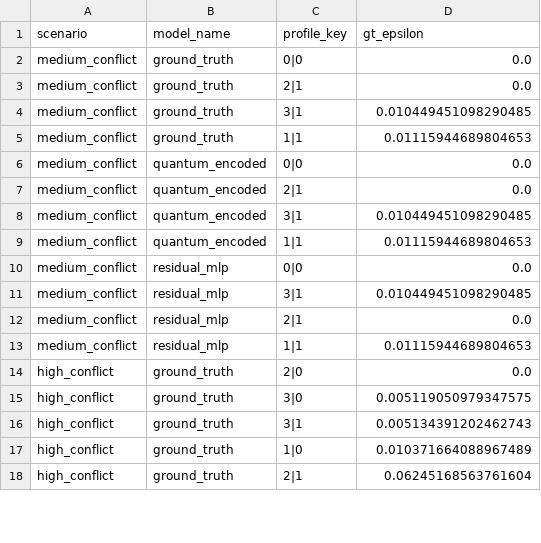
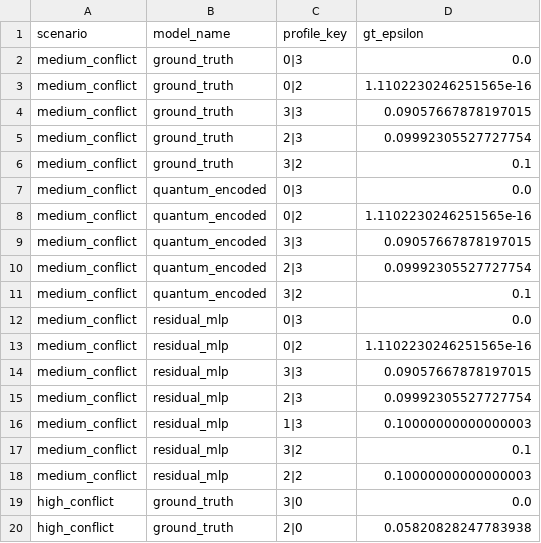
Before and after one commit to sun1430/Amplitude-Amplification-Game, a CSV file: results/additive/quick/epsilon/raw.csv, drawn as a sheet; only a part is shown; the diff covers the shown part only.

```diff
--- a/results/additive/quick/epsilon/raw.csv
+++ b/results/additive/quick/epsilon/raw.csv
@@ -1,18 +1,20 @@
 scenario,model_name,profile_key,gt_epsilon
-medium_conflict,ground_truth,0|0,0.0
-medium_conflict,ground_truth,2|1,0.0
-medium_conflict,ground_truth,3|1,0.010449451098290485
-medium_conflict,ground_truth,1|1,0.01115944689804653
-medium_conflict,quantum_encoded,0|0,0.0
-medium_conflict,quantum_encoded,2|1,0.0
-medium_conflict,quantum_encoded,3|1,0.010449451098290485
-medium_conflict,quantum_encoded,1|1,0.01115944689804653
-medium_conflict,residual_mlp,0|0,0.0
-medium_conflict,residual_mlp,3|1,0.010449451098290485
-medium_conflict,residual_mlp,2|1,0.0
-medium_conflict,residual_mlp,1|1,0.01115944689804653
-high_conflict,ground_truth,2|0,0.0
-high_conflict,ground_truth,3|0,0.005119050979347575
-high_conflict,ground_truth,3|1,0.005134391202462743
-high_conflict,ground_truth,1|0,0.010371664088967489
-high_conflict,ground_truth,2|1,0.06245168563761604
+medium_conflict,ground_truth,0|3,0.0
+medium_conflict,ground_truth,0|2,1.1102230246251565e-16
+medium_conflict,ground_truth,3|3,0.09057667878197015
+medium_conflict,ground_truth,2|3,0.09992305527727754
+medium_conflict,ground_truth,3|2,0.1
+medium_conflict,quantum_encoded,0|3,0.0
+medium_conflict,quantum_encoded,0|2,1.1102230246251565e-16
+medium_conflict,quantum_encoded,3|3,0.09057667878197015
+medium_conflict,quantum_encoded,2|3,0.09992305527727754
+medium_conflict,quantum_encoded,3|2,0.1
+medium_conflict,residual_mlp,0|3,0.0
+medium_conflict,residual_mlp,0|2,1.1102230246251565e-16
+medium_conflict,residual_mlp,3|3,0.09057667878197015
+medium_conflict,residual_mlp,2|3,0.09992305527727754
+medium_conflict,residual_mlp,1|3,0.10000000000000003
+medium_conflict,residual_mlp,3|2,0.1
+medium_conflict,residual_mlp,2|2,0.10000000000000003
+high_conflict,ground_truth,3|0,0.0
+high_conflict,ground_truth,2|0,0.05820828247783938
```
Also changed, not shown: 5 removed rows and 4 edited cells elsewhere in this file, results/additive/quick/strategy/raw.csv, results/additive/report/epsilon/raw.csv, 38 other files.
